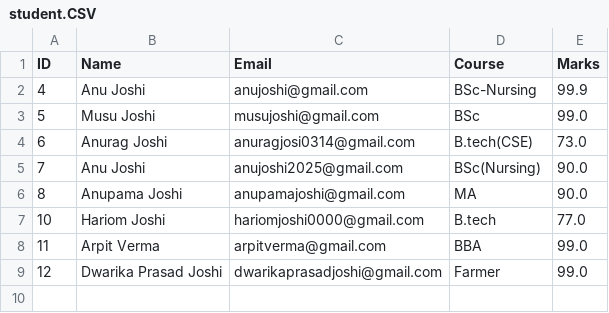
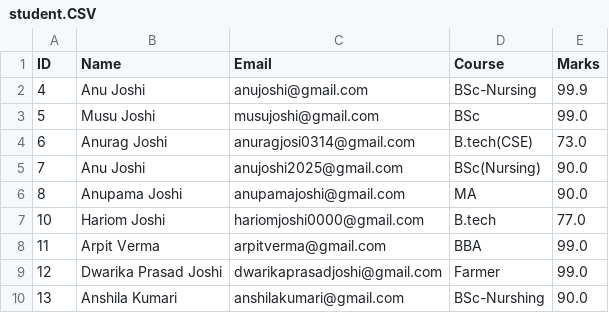
Before and after one commit to anurag-joshi-1403/StudentManagementSystem, a CSV file: student.CSV, drawn as a sheet; the diff names each change by its address in the sheet, - before the commit and + after, or states it on an @@ line.

```diff
--- a/student.CSV
+++ b/student.CSV
+row 10: 13 | Anshila Kumari | anshilakumari@gmail.com | BSc-Nurshing | 90.0
```
Also changed, not shown: 3 other files.
